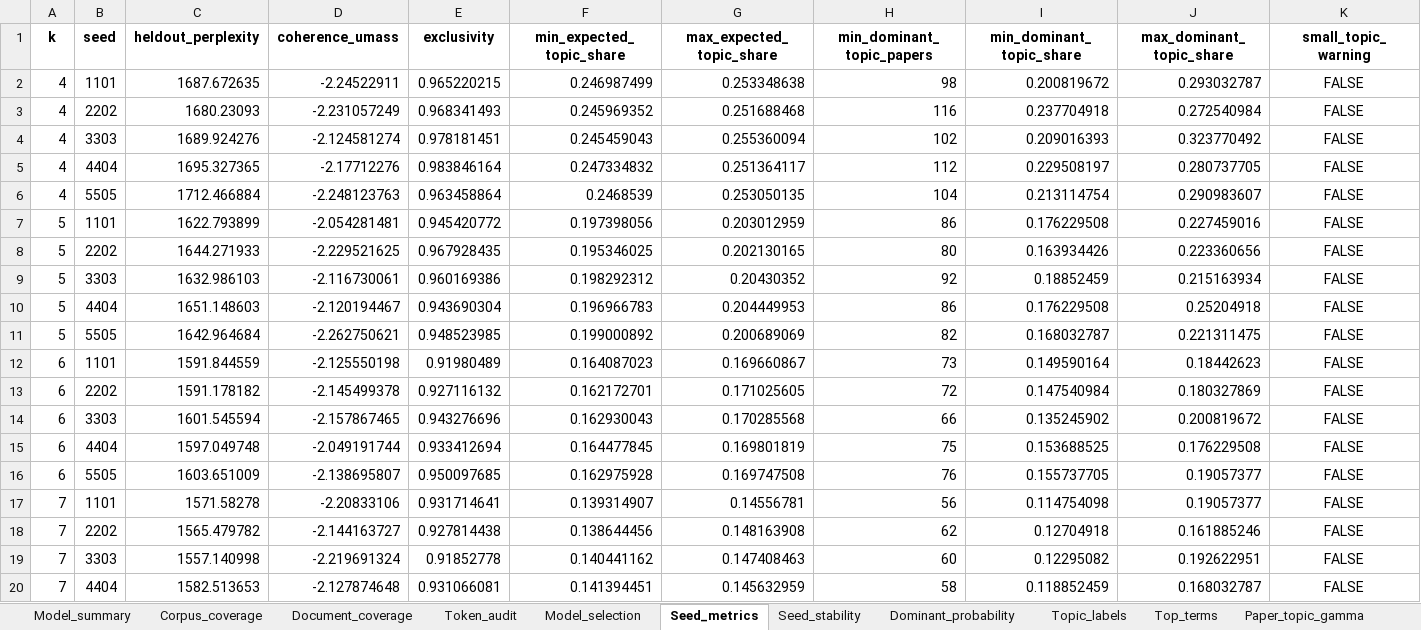
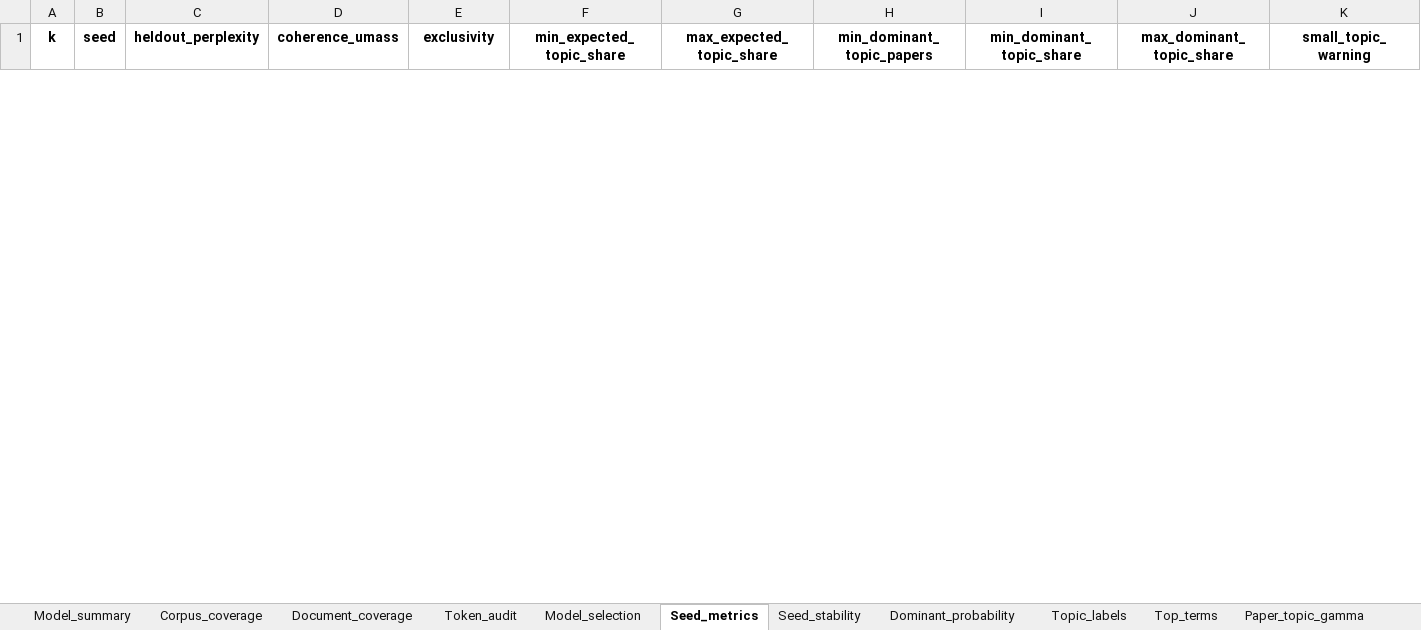
Before and after one commit to vsgonzalezm/costo-de-maternar, an Excel workbook: Paper_wos/outputs/tables/topic_model_affi_latam.xlsx, sheet Seed_metrics, drawn as a sheet; only a part is shown; values as stored, in another font and other column widths than the file's, no borders; removed rows and columns are numbered as before the commit, all else as after; the diff covers the shown part only; the diff names each change by its address in the sheet, - before the commit and + after, or states it on an @@ line.

```diff
--- a/Paper_wos/outputs/tables/topic_model_affi_latam.xlsx (sheet Seed_metrics)
+++ b/Paper_wos/outputs/tables/topic_model_affi_latam.xlsx (sheet Seed_metrics)
-row 2: 4 | 1101 | 1687.672635 | -2.24522911 | 0.965220215 | 0.246987499 | 0.253348638 | 98 | 0.200819672 | 0.293032787 | FALSE
-row 3: 4 | 2202 | 1680.23093 | -2.231057249 | 0.968341493 | 0.245969352 | 0.251688468 | 116 | 0.237704918 | 0.272540984 | FALSE
-row 4: 4 | 3303 | 1689.924276 | -2.124581274 | 0.978181451 | 0.245459043 | 0.255360094 | 102 | 0.209016393 | 0.323770492 | FALSE
-row 5: 4 | 4404 | 1695.327365 | -2.17712276 | 0.983846164 | 0.247334832 | 0.251364117 | 112 | 0.229508197 | 0.280737705 | FALSE
-row 6: 4 | 5505 | 1712.466884 | -2.248123763 | 0.963458864 | 0.2468539 | 0.253050135 | 104 | 0.213114754 | 0.290983607 | FALSE
-row 7: 5 | 1101 | 1622.793899 | -2.054281481 | 0.945420772 | 0.197398056 | 0.203012959 | 86 | 0.176229508 | 0.227459016 | FALSE
-row 8: 5 | 2202 | 1644.271933 | -2.229521625 | 0.967928435 | 0.195346025 | 0.202130165 | 80 | 0.163934426 | 0.223360656 | FALSE
-row 9: 5 | 3303 | 1632.986103 | -2.116730061 | 0.960169386 | 0.198292312 | 0.20430352 | 92 | 0.18852459 | 0.215163934 | FALSE
-row 10: 5 | 4404 | 1651.148603 | -2.120194467 | 0.943690304 | 0.196966783 | 0.204449953 | 86 | 0.176229508 | 0.25204918 | FALSE
-row 11: 5 | 5505 | 1642.964684 | -2.262750621 | 0.948523985 | 0.199000892 | 0.200689069 | 82 | 0.168032787 | 0.221311475 | FALSE
-row 12: 6 | 1101 | 1591.844559 | -2.125550198 | 0.91980489 | 0.164087023 | 0.169660867 | 73 | 0.149590164 | 0.18442623 | FALSE
-row 13: 6 | 2202 | 1591.178182 | -2.145499378 | 0.927116132 | 0.162172701 | 0.171025605 | 72 | 0.147540984 | 0.180327869 | FALSE
-row 14: 6 | 3303 | 1601.545594 | -2.157867465 | 0.943276696 | 0.162930043 | 0.170285568 | 66 | 0.135245902 | 0.200819672 | FALSE
-row 15: 6 | 4404 | 1597.049748 | -2.049191744 | 0.933412694 | 0.164477845 | 0.169801819 | 75 | 0.153688525 | 0.176229508 | FALSE
-row 16: 6 | 5505 | 1603.651009 | -2.138695807 | 0.950097685 | 0.162975928 | 0.169747508 | 76 | 0.155737705 | 0.19057377 | FALSE
-row 17: 7 | 1101 | 1571.58278 | -2.20833106 | 0.931714641 | 0.139314907 | 0.14556781 | 56 | 0.114754098 | 0.19057377 | FALSE
-row 18: 7 | 2202 | 1565.479782 | -2.144163727 | 0.927814438 | 0.138644456 | 0.148163908 | 62 | 0.12704918 | 0.161885246 | FALSE
-row 19: 7 | 3303 | 1557.140998 | -2.219691324 | 0.91852778 | 0.140441162 | 0.147408463 | 60 | 0.12295082 | 0.192622951 | FALSE
-row 20: 7 | 4404 | 1582.513653 | -2.127874648 | 0.931066081 | 0.141394451 | 0.145632959 | 58 | 0.118852459 | 0.168032787 | FALSE
```
Also changed, not shown: 35 added rows and 16 removed rows elsewhere in this sheet, sheet Paper_dominant_topic, sheet Paper_topic_gamma, sheet Topics_year_dominant, sheet Topics_year_gamma, sheet Seed_stability, sheet Topics_core_gamma, 13 more sheets, Paper_wos/outputs/tables/figure4_data.xlsx, Paper_wos/outputs/tables/figure7_data.xlsx, 13 other files.
